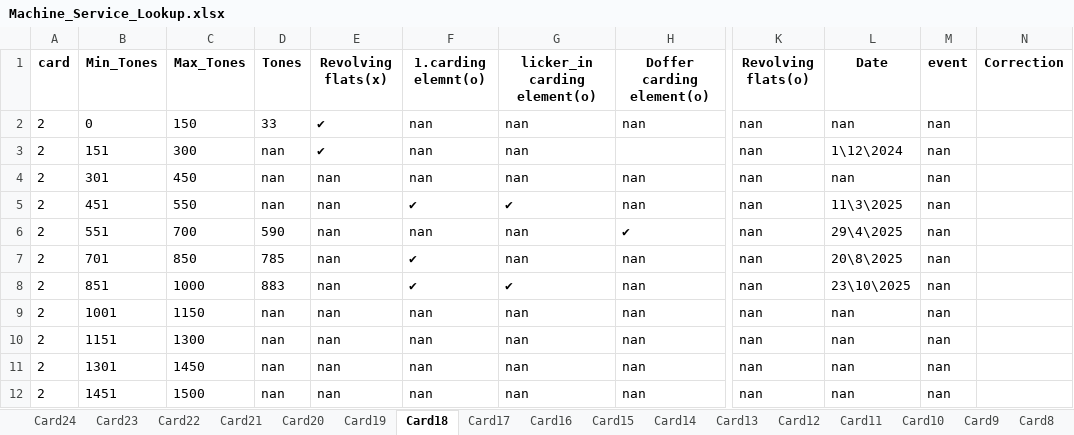
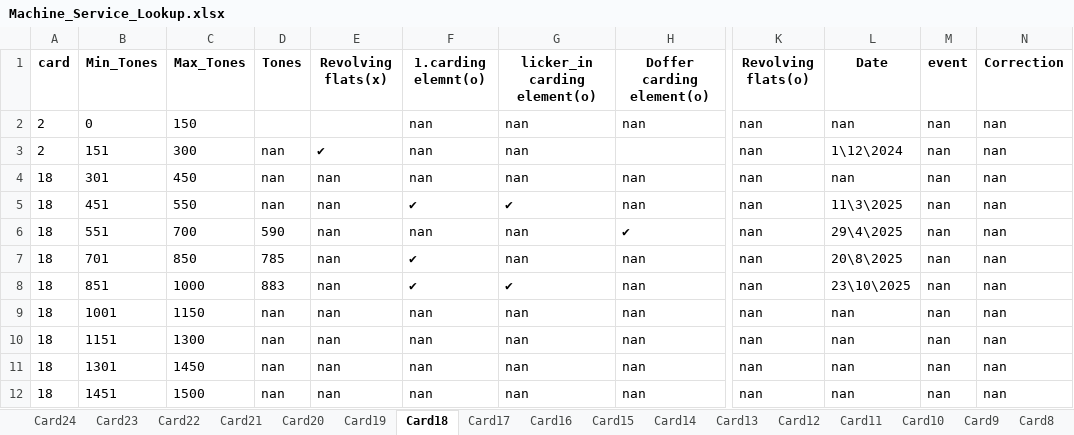
Before and after one commit to mahmedabdallh123/input-data, an Excel workbook: Machine_Service_Lookup.xlsx, sheet Card18, drawn as a sheet; only a part is shown, gaps mark what is left out; values as stored, in another font and other column widths than the file's, no borders; the diff names each change by its address in the sheet, - before the commit and + after, or states it on an @@ line.

Commit message:
Edit sheet Card18

```diff
--- a/Machine_Service_Lookup.xlsx (sheet Card18)
+++ b/Machine_Service_Lookup.xlsx (sheet Card18)
-D2 (Tones): 33
+D2 (Tones): (empty)
-E2 (Revolving flats(x)): ✔
+E2 (Revolving flats(x)): (empty)
-N2:N12 (Correction): (empty)
+N2:N12 (Correction): nan
-A4:A12 (card): 2
+A4:A12 (card): 18
```
